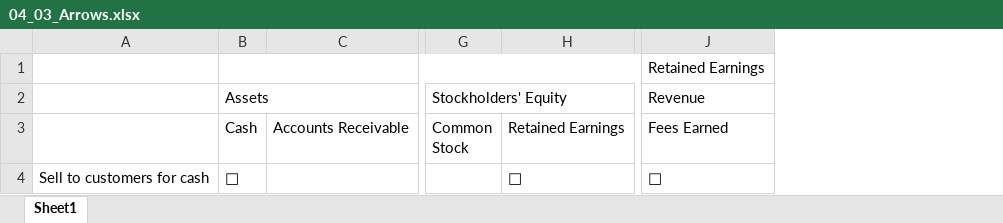
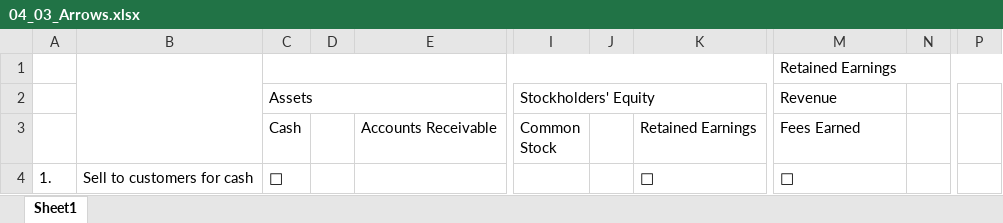
Before and after one commit to leonardodls/product-introduction-financial-accounting, an Excel workbook: assets/public/Chapter_1_Introduction_to_business_and_accounting_concepts/documents/resources/04_03_Arrows.xlsx, sheet Sheet1, drawn as a sheet; only a part is shown, gaps mark what is left out; values as stored, in another font and other column widths than the file's, no cell formats; the diff names each change by its address in the sheet, - before the commit and + after, or states it on an @@ line.

```diff
--- a/assets/public/Chapter_1_Introduction_to_business_and_accounting_concepts/documents/resources/04_03_Arrows.xlsx (sheet Sheet1)
+++ b/assets/public/Chapter_1_Introduction_to_business_and_accounting_concepts/documents/resources/04_03_Arrows.xlsx (sheet Sheet1)
+column A, row 4: 1.
+column D, empty
+column J, empty
+column N, empty
+column P, empty
+B1:B3 merged
```
Also changed, not shown: cell formats, assets/public/Chapter_1_Introduction_to_business_and_accounting_concepts/documents/resources/04_04_Arrows.xlsx, assets/public/Chapter_1_Introduction_to_business_and_accounting_concepts/documents/resources/04_05_Arrows.xlsx, 26 other files.
